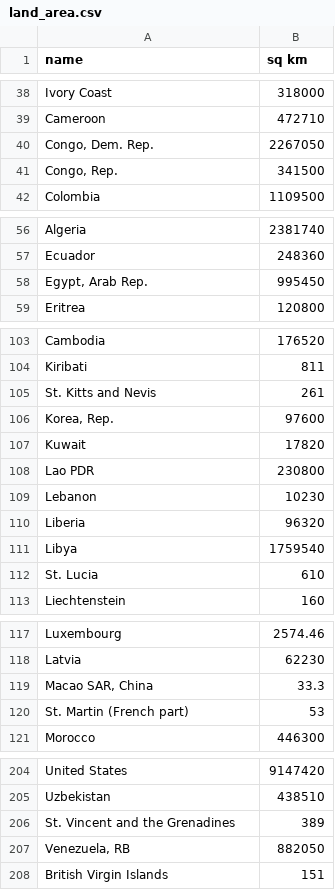
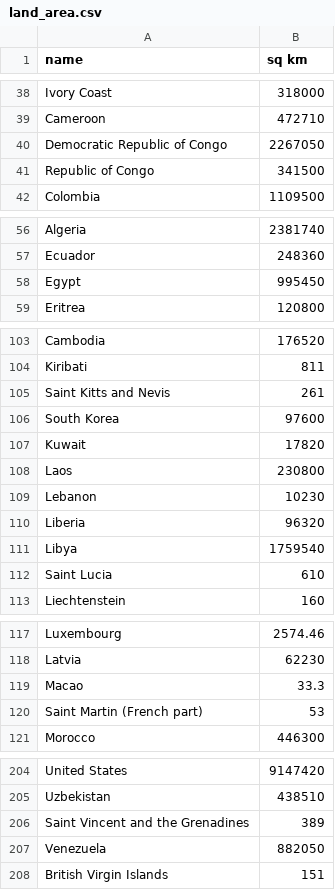
Before and after one commit to jerrengrimes/solar, a CSV file: land_area.csv, drawn as a sheet; only a part is shown, gaps mark what is left out; the diff covers the shown part only.

Commit message:
Update land_area.csv

```diff
--- a/land_area.csv
+++ b/land_area.csv
@@ -39,4 +39,4 @@ Ivory Coast,318000
 Cameroon,472710
-"Congo, Dem. Rep.",2267050
-"Congo, Rep.",341500
+Democratic Republic of Congo,2267050
+Republic of Congo,341500
 Colombia,1109500
@@ -57,3 +57,3 @@ Algeria,2381740
 Ecuador,248360
-"Egypt, Arab Rep.",995450
+Egypt,995450
 Eritrea,120800
@@ -104,6 +104,6 @@ Cambodia,176520
 Kiribati,811
-St. Kitts and Nevis,261
-"Korea, Rep.",97600
+Saint Kitts and Nevis,261
+South Korea,97600
 Kuwait,17820
-Lao PDR,230800
+Laos,230800
 Lebanon,10230
@@ -111,3 +111,3 @@ Liberia,96320
 Libya,1759540
-St. Lucia,610
+Saint Lucia,610
 Liechtenstein,160
@@ -118,4 +118,4 @@ Luxembourg,2574.46
 Latvia,62230
-"Macao SAR, China",33.3
-St. Martin (French part),53
+Macao,33.3
+Saint Martin (French part),53
 Morocco,446300
@@ -205,4 +205,4 @@ United States,9147420
 Uzbekistan,438510
-St. Vincent and the Grenadines,389
-"Venezuela, RB",882050
+Saint Vincent and the Grenadines,389
+Venezuela,882050
 British Virgin Islands,151
```
Also changed, not shown: 5 edited cells elsewhere in this file.
